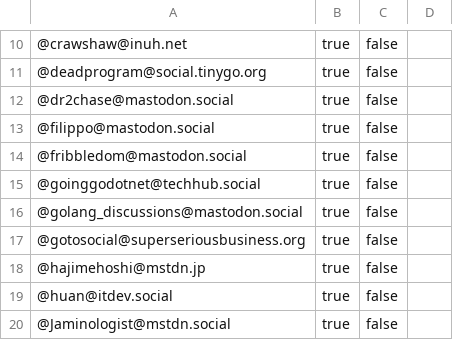
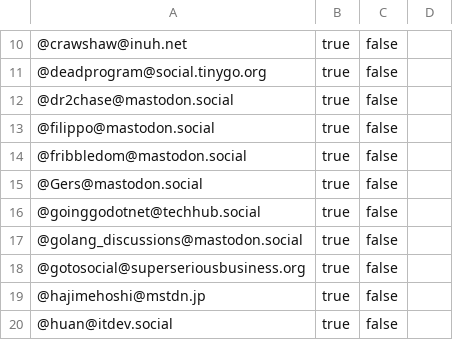
Before and after one commit to przemekperon/mastodon-it-lists, a CSV file: golang.csv, drawn as a sheet; only a part is shown, gaps mark what is left out; the shorter side is filled out with more unchanged rows; the diff names each change by its address in the sheet, - before the commit and + after, or states it on an @@ line.

```diff
--- a/golang.csv
+++ b/golang.csv
+row 15: @Gers@mastodon.social | true | false
```
Also changed, not shown: csharp.csv, rust.csv.
